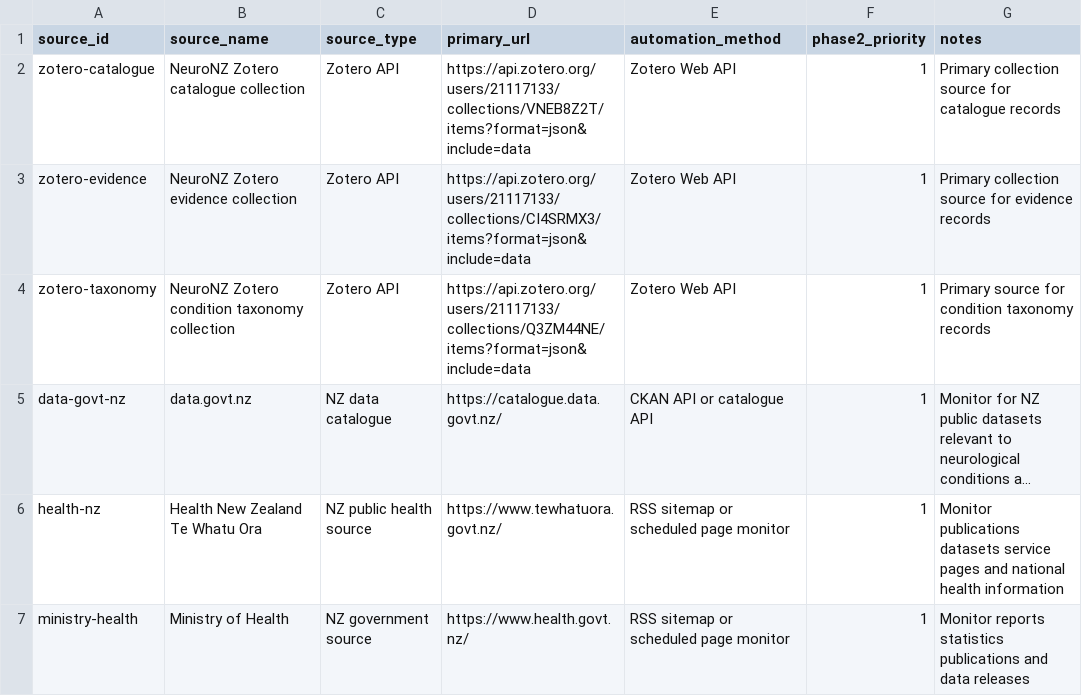
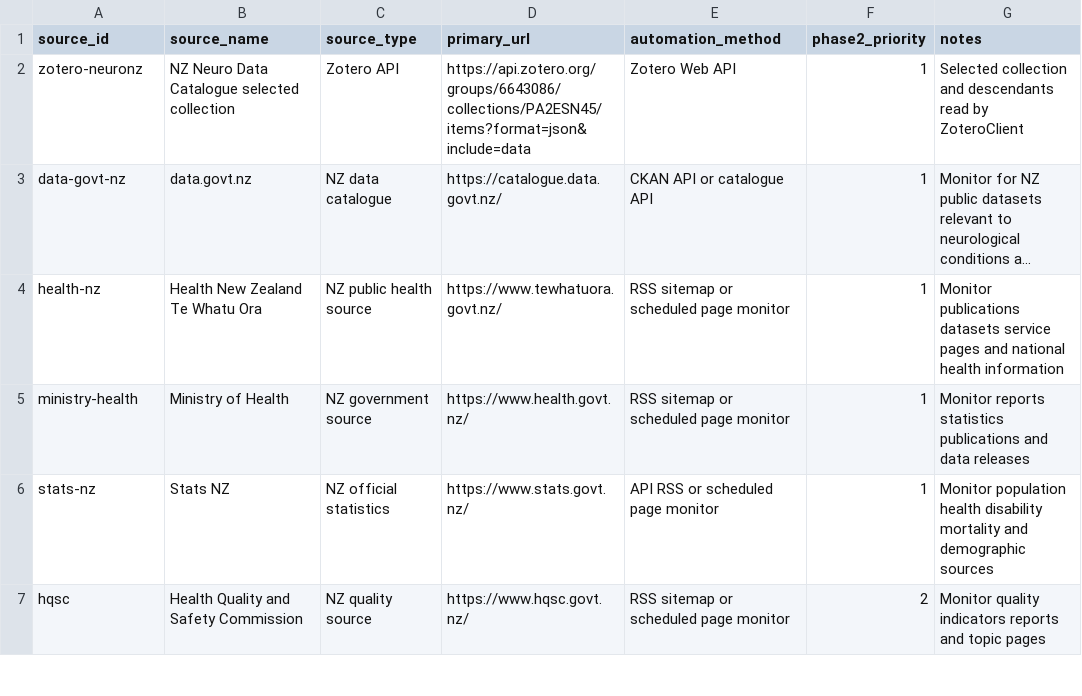
Before and after one commit to chandanrjit/NeuroNZ-UOA-Automation, a CSV file: docs/source_registry.csv, drawn as a sheet; only a part is shown; the shorter side is filled out with more unchanged rows; long unchanged cells end in …; the diff names each change by its address in the sheet, - before the commit and + after, or states it on an @@ line.

Commit message:
Read NeuroNZ shared Zotero group collection

```diff
--- a/docs/source_registry.csv
+++ b/docs/source_registry.csv
-A2 (source_id): zotero-catalogue
+A2 (source_id): zotero-neuronz
-B2 (source_name): NeuroNZ Zotero catalogue collection
+B2 (source_name): NZ Neuro Data Catalogue selected collection
-D2 (primary_url): https://api.zotero.org/users/21117133/collections/VNEB8Z2T/items?format=json&include=data
+D2 (primary_url): https://api.zotero.org/groups/6643086/collections/PA2ESN45/items?format=json&include=data
-G2 (notes): Primary collection source for catalogue records
+G2 (notes): Selected collection and descendants read by ZoteroClient
-row 3: zotero-evidence | NeuroNZ Zotero evidence collection | Zotero API | https://api.zotero.org/users/21117133/collections/CI4SRMX3/items?format=json&include=data | Zotero Web API | 1 | Primary collection source for evidence records
-row 4: zotero-taxonomy | NeuroNZ Zotero condition taxonomy collection | Zotero API | https://api.zotero.org/users/21117133/collections/Q3ZM44NE/items?format=json&include=data | Zotero Web API | 1 | Primary source for condition taxonomy records
```
Also changed, not shown: 7 other files.
